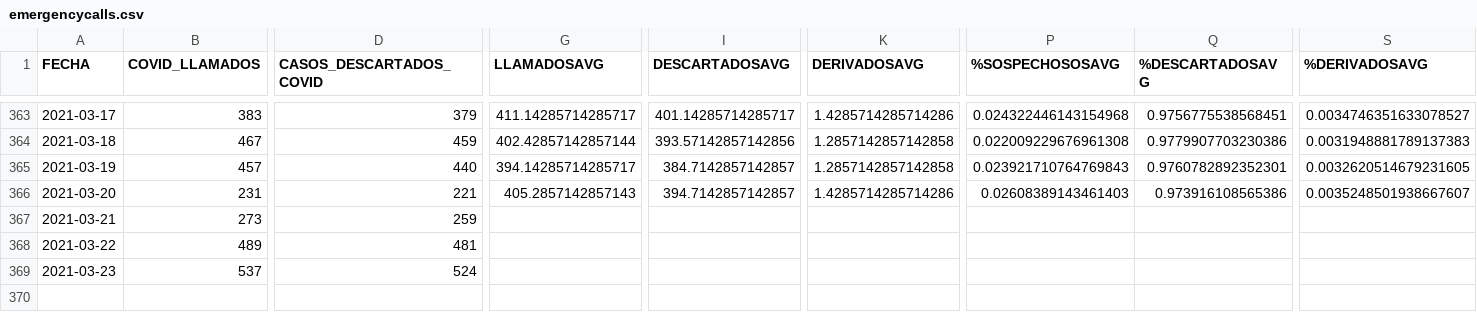
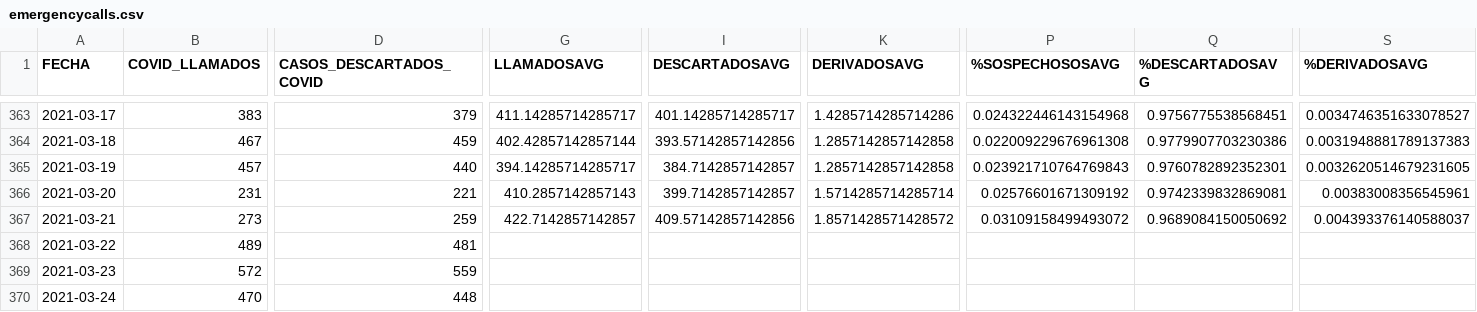
Before and after one commit to rvalla/COVID-19-CABA, a CSV file: processed/emergencycalls.csv, drawn as a sheet; only a part is shown, gaps mark what is left out; rows hold the shown columns only; the diff covers the shown part only; the diff names each change by its address in the sheet, - before the commit and + after, or states it on an @@ line.

Commit message:
Updating emergency calls data...

```diff
--- a/processed/emergencycalls.csv
+++ b/processed/emergencycalls.csv
-G366 (LLAMADOSAVG): 405.2857142857143
+G366 (LLAMADOSAVG): 410.2857142857143
-I366 (DESCARTADOSAVG): 394.7142857142857
+I366 (DESCARTADOSAVG): 399.7142857142857
-K366 (DERIVADOSAVG): 1.4285714285714286
+K366 (DERIVADOSAVG): 1.5714285714285714
-P366 (%SOSPECHOSOSAVG): 0.02608389143461403
+P366 (%SOSPECHOSOSAVG): 0.02576601671309192
-Q366 (%DESCARTADOSAVG): 0.973916108565386
+Q366 (%DESCARTADOSAVG): 0.9742339832869081
-S366 (%DERIVADOSAVG): 0.0035248501938667607
+S366 (%DERIVADOSAVG): 0.00383008356545961
-G367 (LLAMADOSAVG): (empty)
+G367 (LLAMADOSAVG): 422.7142857142857
-I367 (DESCARTADOSAVG): (empty)
+I367 (DESCARTADOSAVG): 409.57142857142856
-K367 (DERIVADOSAVG): (empty)
+K367 (DERIVADOSAVG): 1.8571428571428572
-P367 (%SOSPECHOSOSAVG): (empty)
+P367 (%SOSPECHOSOSAVG): 0.03109158499493072
-Q367 (%DESCARTADOSAVG): (empty)
+Q367 (%DESCARTADOSAVG): 0.9689084150050692
-S367 (%DERIVADOSAVG): (empty)
+S367 (%DERIVADOSAVG): 0.004393376140588037
-B369 (COVID_LLAMADOS): 537
+B369 (COVID_LLAMADOS): 572
-D369 (CASOS_DESCARTADOS_COVID): 524
+D369 (CASOS_DESCARTADOS_COVID): 559
+row 370: 2021-03-24 | 470 | 448
```
Also changed, not shown: 7 edited cells elsewhere in this file, 10 other files.
